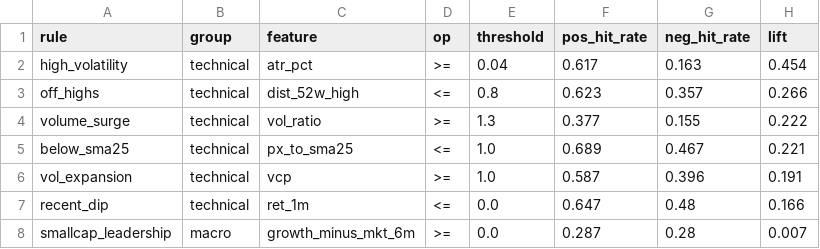
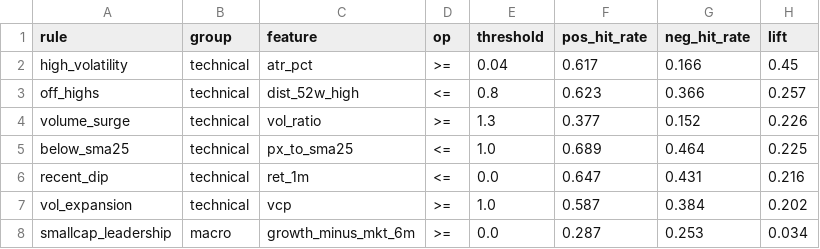
Before and after one commit to satoki252595/StockFactor, a CSV file: experiments/results/rule_stats.csv, drawn as a sheet.

```diff
--- a/experiments/results/rule_stats.csv
+++ b/experiments/results/rule_stats.csv
@@ -1,8 +1,8 @@
 rule,group,feature,op,threshold,pos_hit_rate,neg_hit_rate,lift
-high_volatility,technical,atr_pct,>=,0.04,0.617,0.163,0.454
-off_highs,technical,dist_52w_high,<=,0.8,0.623,0.357,0.266
-volume_surge,technical,vol_ratio,>=,1.3,0.377,0.155,0.222
-below_sma25,technical,px_to_sma25,<=,1.0,0.689,0.467,0.221
-vol_expansion,technical,vcp,>=,1.0,0.587,0.396,0.191
-recent_dip,technical,ret_1m,<=,0.0,0.647,0.48,0.166
-smallcap_leadership,macro,growth_minus_mkt_6m,>=,0.0,0.287,0.28,0.007
+high_volatility,technical,atr_pct,>=,0.04,0.617,0.166,0.45
+off_highs,technical,dist_52w_high,<=,0.8,0.623,0.366,0.257
+volume_surge,technical,vol_ratio,>=,1.3,0.377,0.152,0.226
+below_sma25,technical,px_to_sma25,<=,1.0,0.689,0.464,0.225
+recent_dip,technical,ret_1m,<=,0.0,0.647,0.431,0.216
+vol_expansion,technical,vcp,>=,1.0,0.587,0.384,0.202
+smallcap_leadership,macro,growth_minus_mkt_6m,>=,0.0,0.287,0.253,0.034
```
Also changed, not shown: experiments/results/factor_stats.csv, 2 other files.
